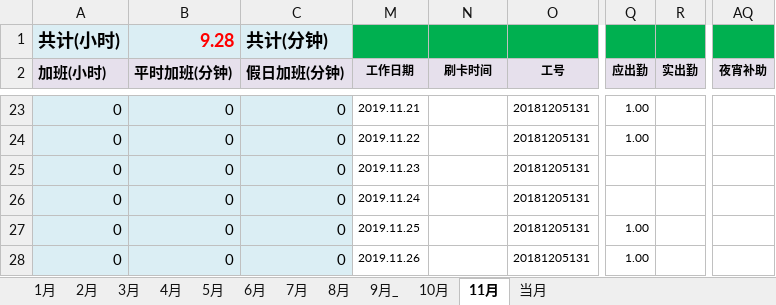
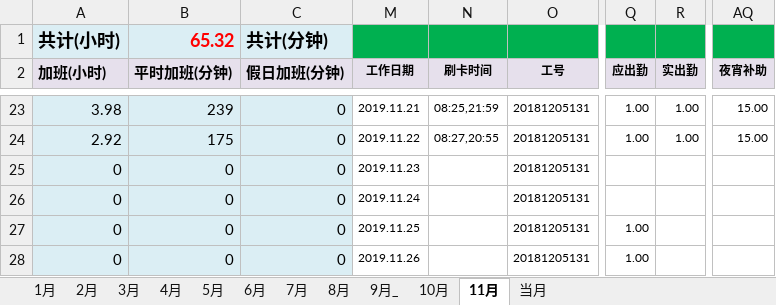
Before and after one commit to superzoon/superzoon, an Excel workbook: WorkTime/2019年加班.xlsx, sheet 11月, drawn as a sheet; only a part is shown, gaps mark what is left out; values as stored, in another font and other column widths than the file's, no borders; the diff covers the shown part only; the diff names each change by its address in the sheet, - before the commit and + after, or states it on an @@ line.

```diff
--- a/WorkTime/2019年加班.xlsx (sheet 11月)
+++ b/WorkTime/2019年加班.xlsx (sheet 11月)
-B1 (平时加班(分钟)): 9.28
+B1 (平时加班(分钟)): 65.32
-A23 (加班(小时)): 0
+A23 (加班(小时)): 3.98
-B23 (平时加班(分钟)): 0
+B23 (平时加班(分钟)): 239
-N23 (刷卡时间): (empty)
+N23 (刷卡时间): 08:25,21:59
-R23:R24 (实出勤): (empty)
+R23:R24 (实出勤): 1.00
-AQ23:AQ24 (夜宵补助): (empty)
+AQ23:AQ24 (夜宵补助): 15.00
-A24 (加班(小时)): 0
+A24 (加班(小时)): 2.92
-B24 (平时加班(分钟)): 0
+B24 (平时加班(分钟)): 175
-N24 (刷卡时间): (empty)
+N24 (刷卡时间): 08:27,20:55
```
Also changed, not shown: 82 edited cells elsewhere in this sheet, hidden cells, 4 other files.
